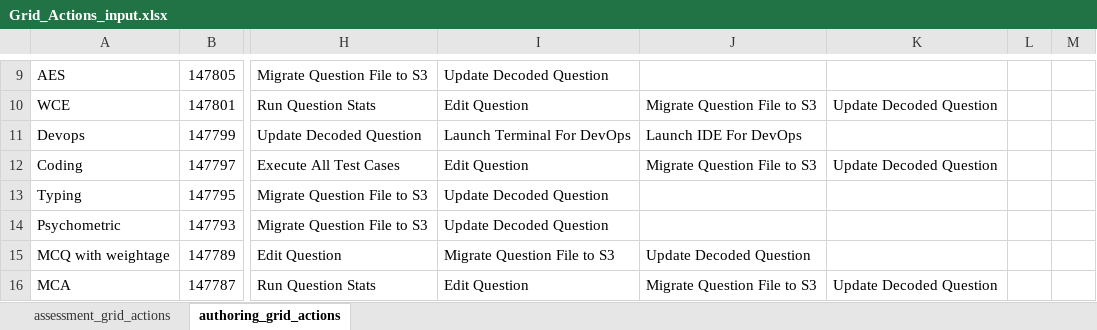
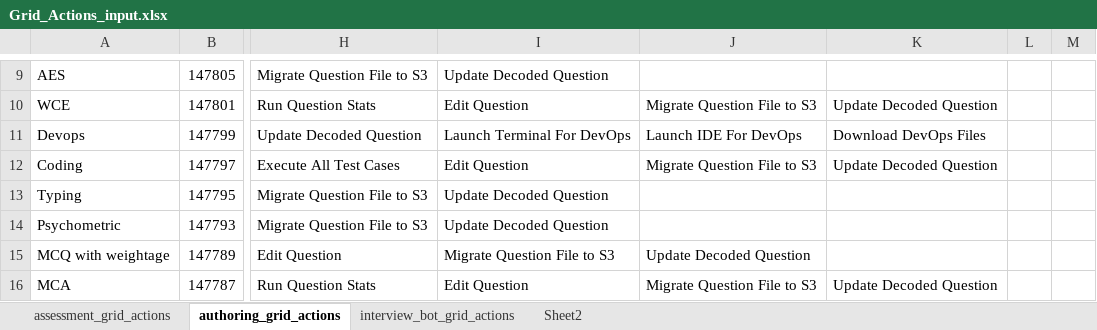
Before and after one commit to Poojanagendran/ASSESSMENT, an Excel workbook: PythonWorkingScripts_InputData/UI/Assessment/Grid_Actions_input.xlsx, sheet authoring_grid_actions, drawn as a sheet; only a part is shown, gaps mark what is left out; values as stored, in another font and other column widths than the file's, no borders; the diff names each change by its address in the sheet, - before the commit and + after, or states it on an @@ line.

Commit message:
interviewbot grid actions

```diff
--- a/PythonWorkingScripts_InputData/UI/Assessment/Grid_Actions_input.xlsx (sheet authoring_grid_actions)
+++ b/PythonWorkingScripts_InputData/UI/Assessment/Grid_Actions_input.xlsx (sheet authoring_grid_actions)
+sheet tab: interview_bot_grid_actions
+sheet tab: Sheet2
-K11: (empty)
+K11: Download DevOps Files
```
Also changed, not shown: PythonWorkingScripts_InputData/Assessment/selfassessment_report/selfassessment_generic_webreport.xlsx, 6 other files.
